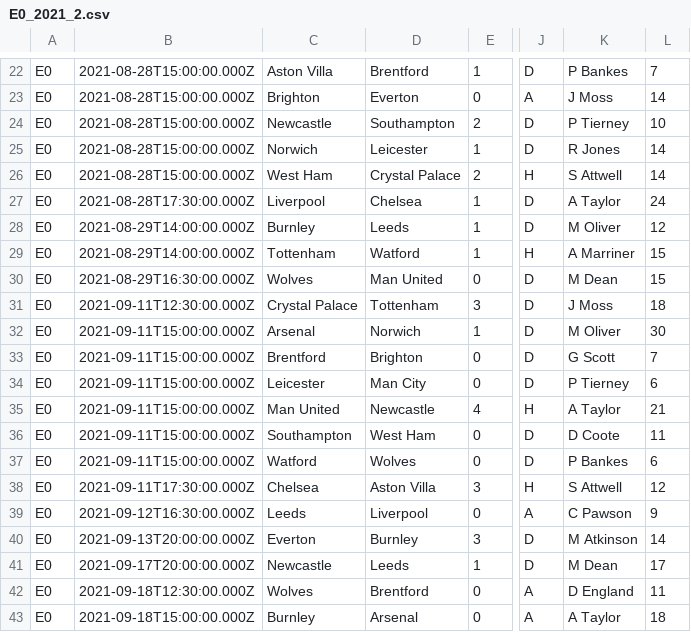
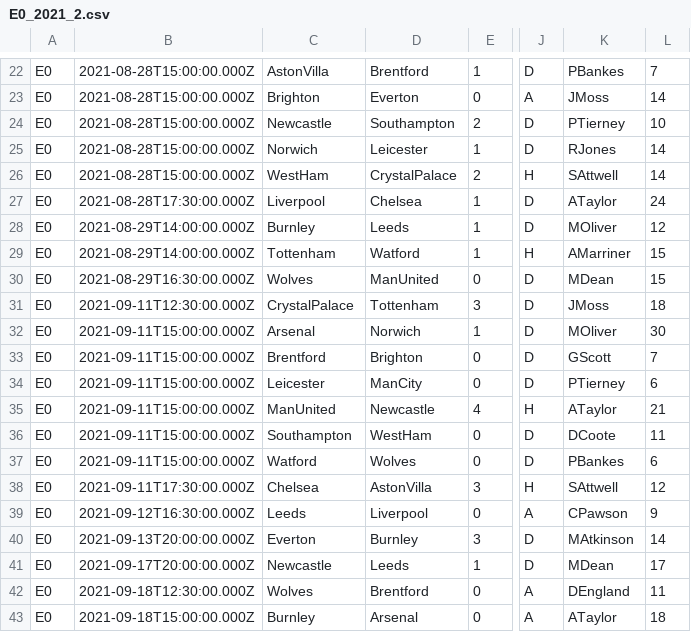
Before and after one commit to ArtemGontar/betting, a CSV file: datasets/E0_2021_2.csv, drawn as a sheet; only a part is shown, gaps mark what is left out; the diff covers the shown part only; the diff names each change by its address in the sheet, - before the commit and + after, or states it on an @@ line.

```diff
--- a/datasets/E0_2021_2.csv
+++ b/datasets/E0_2021_2.csv
-C22: Aston Villa
+C22: AstonVilla
-K22: P Bankes
+K22: PBankes
-K23: J Moss
+K23: JMoss
-K24: P Tierney
+K24: PTierney
-K25: R Jones
+K25: RJones
-C26: West Ham
+C26: WestHam
-D26: Crystal Palace
+D26: CrystalPalace
-K26: S Attwell
+K26: SAttwell
-K27: A Taylor
+K27: ATaylor
-K28: M Oliver
+K28: MOliver
-K29: A Marriner
+K29: AMarriner
-D30: Man United
+D30: ManUnited
-K30: M Dean
+K30: MDean
-C31: Crystal Palace
+C31: CrystalPalace
-K31: J Moss
+K31: JMoss
-K32: M Oliver
+K32: MOliver
-K33: G Scott
+K33: GScott
-D34: Man City
+D34: ManCity
-K34: P Tierney
+K34: PTierney
-C35: Man United
+C35: ManUnited
-K35: A Taylor
+K35: ATaylor
-D36: West Ham
+D36: WestHam
-K36: D Coote
+K36: DCoote
-K37: P Bankes
+K37: PBankes
-D38: Aston Villa
+D38: AstonVilla
-K38: S Attwell
+K38: SAttwell
-K39: C Pawson
+K39: CPawson
-K40: M Atkinson
+K40: MAtkinson
-K41: M Dean
+K41: MDean
-K42: D England
+K42: DEngland
-K43: A Taylor
+K43: ATaylor
```
Also changed, not shown: 74 edited cells elsewhere in this file, datasets/E0_2019_0.csv, datasets/E0_2020_1.csv, 4 other files.
